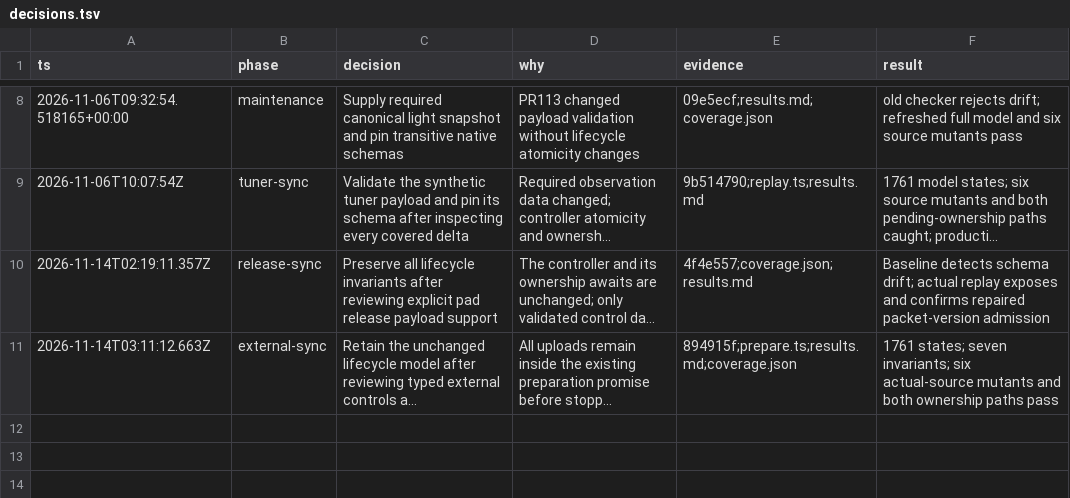
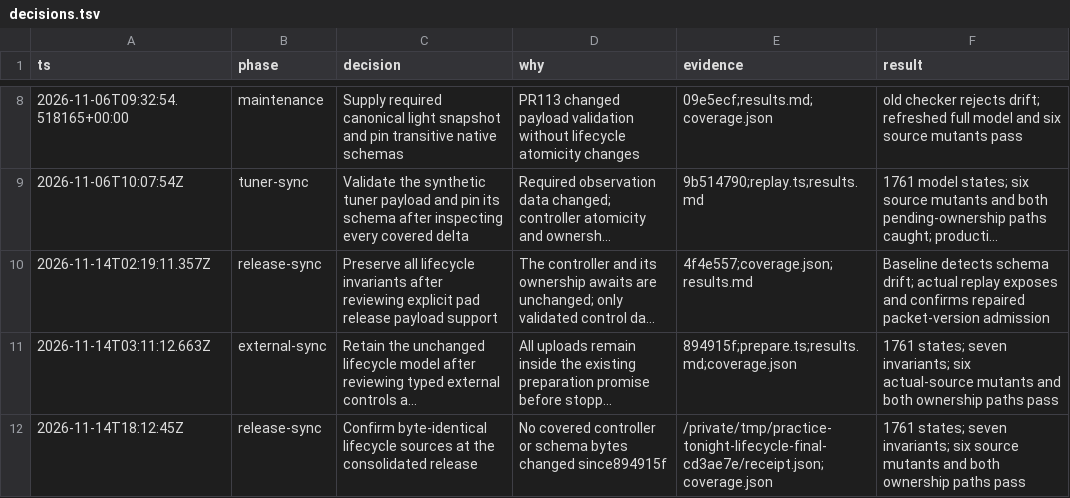
Before and after one commit to anulman/show-tools, a TSV file: verification/native-audio/decisions.tsv, drawn as a sheet; only a part is shown, gaps mark what is left out; long unchanged cells end in …; the diff names each change by its address in the sheet, - before the commit and + after, or states it on an @@ line.

```diff
--- a/verification/native-audio/decisions.tsv
+++ b/verification/native-audio/decisions.tsv
+row 12: 2026-11-14T18:12:45Z | release-sync | Confirm byte-identical lifecycle sources at the consolidated release | No covered controller or schema bytes changed since894915f | /private/tmp/practice-tonight-lifecycle-final-cd3ae7e/receipt.json; coverage.json | 1761 states; seven invariants; six source mutants and both ownership paths pass
```
Also changed, not shown: verification/capture/decisions.tsv, verification/musicxml/decisions.tsv, 16 other files.
